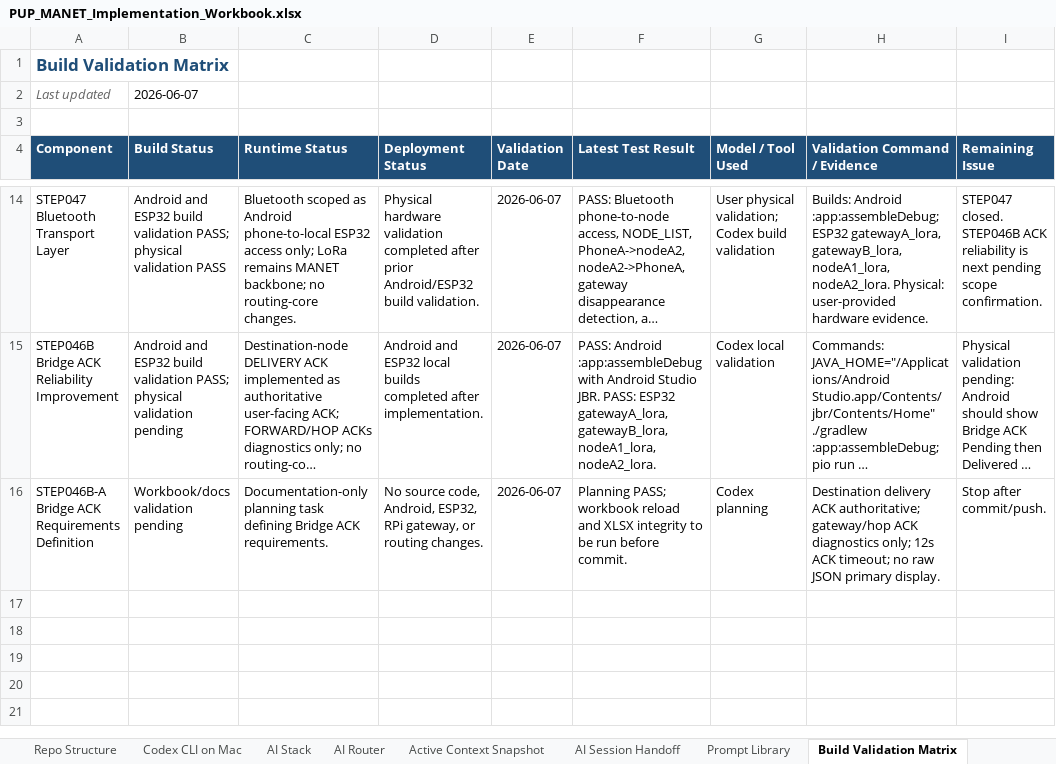
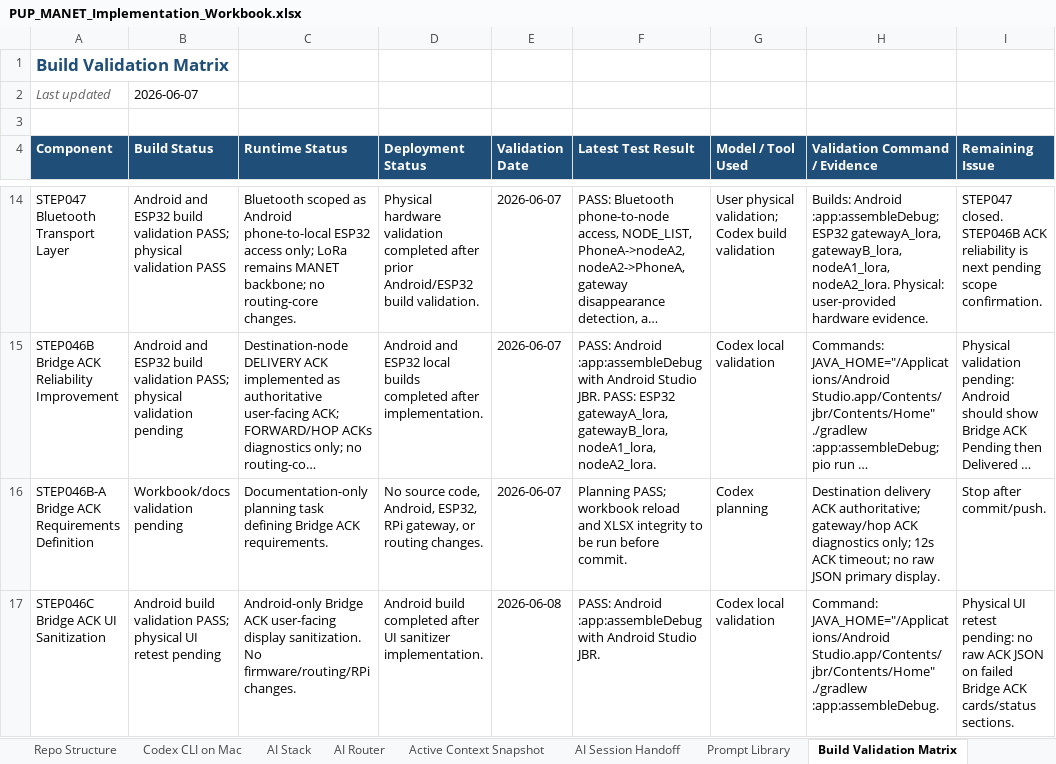
Before and after one commit to pagibetech/pup-manet-emergency-messaging, an Excel workbook: docs/workbook/PUP_MANET_Implementation_Workbook.xlsx, sheet Build Validation Matrix, drawn as a sheet; only a part is shown, gaps mark what is left out; long unchanged cells end in …; values as stored, in another font and other column widths than the file's, no borders; the diff names each change by its address in the sheet, - before the commit and + after, or states it on an @@ line.

Commit message:
STEP046C bridge ACK UI sanitization

```diff
--- a/docs/workbook/PUP_MANET_Implementation_Workbook.xlsx (sheet Build Validation Matrix)
+++ b/docs/workbook/PUP_MANET_Implementation_Workbook.xlsx (sheet Build Validation Matrix)
+row 17: STEP046C Bridge ACK UI Sanitization | Android build validation PASS; physical UI retest pending | Android-only Bridge ACK user-facing display sanitization. No firmware/routing/RPi changes. | Android build completed after UI sanitizer implementation. | 2026-06-08 | PASS: Android :app:assembleDebug with Android Studio JBR. | Codex local validation | Command: JAVA_HOME="/Applications/Android Studio.app/Contents/jbr/Contents/Home" ./gradlew :app:assembleDebug. | Physical UI retest pending: no raw ACK JSON on failed Bridge ACK cards/status sections.
```
Also changed, not shown: sheet Detailed Steps, sheet Codex Task Log, sheet AI Model Routing Log, sheet Progress Tracker, sheet AI Session Handoff, sheet Active Context Snapshot, 2 more sheets, 6 other files.
